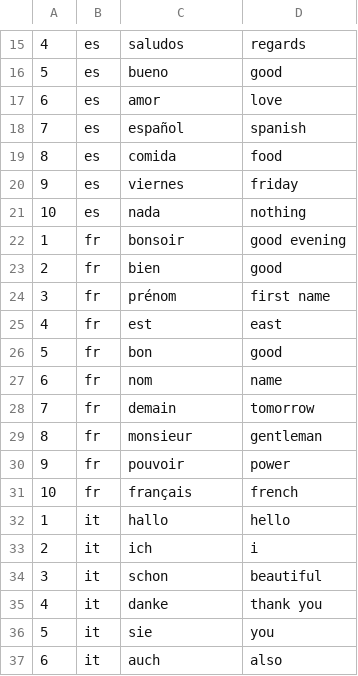
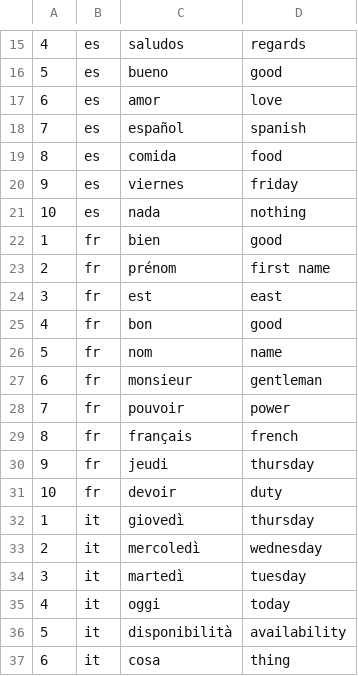
Before and after one commit to nbremer/inenglish, a CSV file: data/top10_per_language.csv, drawn as a sheet; only a part is shown, gaps mark what is left out; the diff covers the shown part only.

```diff
--- a/data/top10_per_language.csv
+++ b/data/top10_per_language.csv
@@ -21,17 +21,17 @@
 10,"es","nada","nothing"
-1,"fr","bonsoir","good evening"
-2,"fr","bien","good"
-3,"fr","prénom","first name"
-4,"fr","est","east"
-5,"fr","bon","good"
-6,"fr","nom","name"
-7,"fr","demain","tomorrow"
-8,"fr","monsieur","gentleman"
-9,"fr","pouvoir","power"
-10,"fr","français","french"
-1,"it","hallo","hello"
-2,"it","ich","i"
-3,"it","schon","beautiful"
-4,"it","danke","thank you"
-5,"it","sie","you"
-6,"it","auch","also"
+1,"fr","bien","good"
+2,"fr","prénom","first name"
+3,"fr","est","east"
+4,"fr","bon","good"
+5,"fr","nom","name"
+6,"fr","monsieur","gentleman"
+7,"fr","pouvoir","power"
+8,"fr","français","french"
+9,"fr","jeudi","thursday"
+10,"fr","devoir","duty"
+1,"it","giovedì","thursday"
+2,"it","mercoledì","wednesday"
+3,"it","martedì","tuesday"
+4,"it","oggi","today"
+5,"it","disponibilità","availability"
+6,"it","cosa","thing"
```
Also changed, not shown: 101 edited cells elsewhere in this file, 3 other files.
